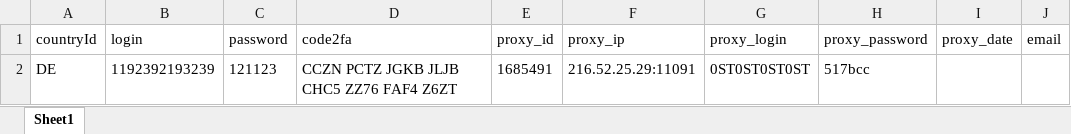
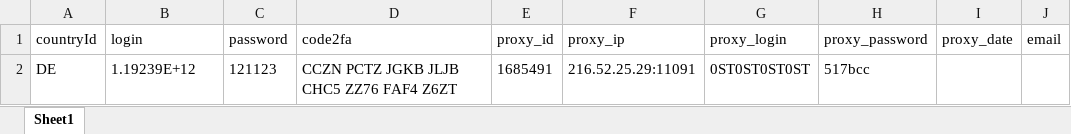
Before and after one commit to FroggyRocky/ost_legacy, an Excel workbook: accounts_excel_work.xlsx, sheet Sheet1, drawn as a sheet; only a part is shown; values as stored, in another font and other column widths than the file's, no borders; the diff names each change by its address in the sheet, - before the commit and + after, or states it on an @@ line.

```diff
--- a/accounts_excel_work.xlsx (sheet Sheet1)
+++ b/accounts_excel_work.xlsx (sheet Sheet1)
-B2 (login): 1192392193239
+B2 (login): 1.19239E+12
```
Also changed, not shown: 44 other files.
